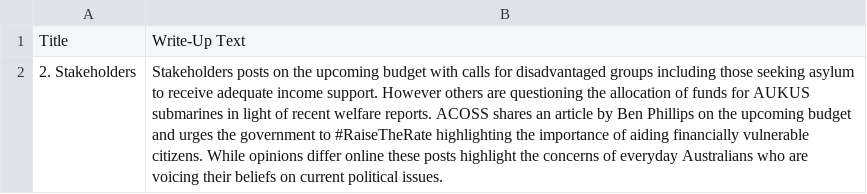
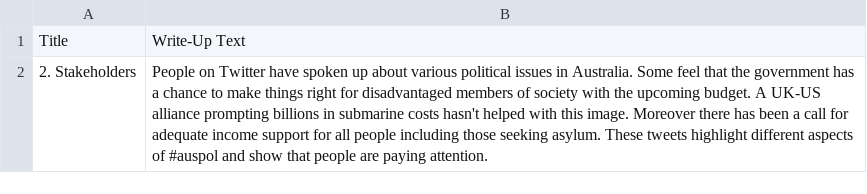
Before and after one commit to isentia-gapi/au_budget, a CSV file: chatgpt_summary_stakeholders.csv, drawn as a sheet.

Commit message:
committing files

```diff
--- a/chatgpt_summary_stakeholders.csv
+++ b/chatgpt_summary_stakeholders.csv
@@ -1,2 +1,2 @@
 Title,Write-Up Text
-2. Stakeholders,Stakeholders posts on the upcoming budget with calls for disadvantaged groups including those seeking asylum to receive adequate income support. However others are questioning the allocation of funds for AUKUS submarines in light of recent welfare reports. ACOSS shares an article by Ben Phillips on the upcoming budget and urges the government to #RaiseTheRate highlighting the importance of aiding financially vulnerable citizens. While opinions differ online these posts highlight the concerns of everyday Australians who are voicing their beliefs on current political issues.
+2. Stakeholders,People on Twitter have spoken up about various political issues in Australia. Some feel that the government has a chance to make things right for disadvantaged members of society with the upcoming budget. A UK-US alliance prompting billions in submarine costs hasn't helped with this image. Moreover there has been a call for adequate income support for all people including those seeking asylum. These tweets highlight different aspects of #auspol and show that people are paying attention.
```
